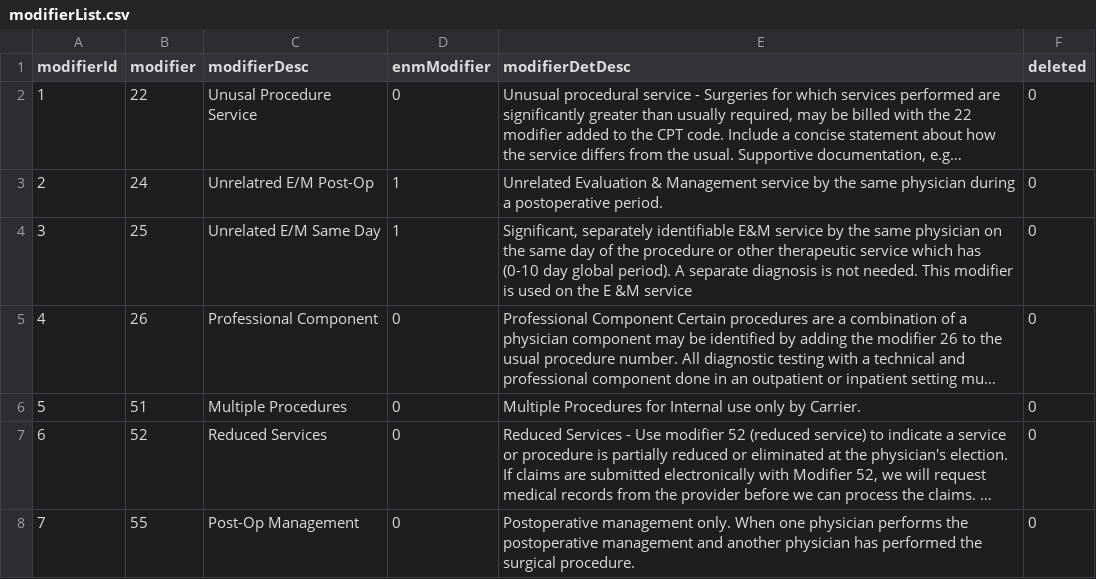
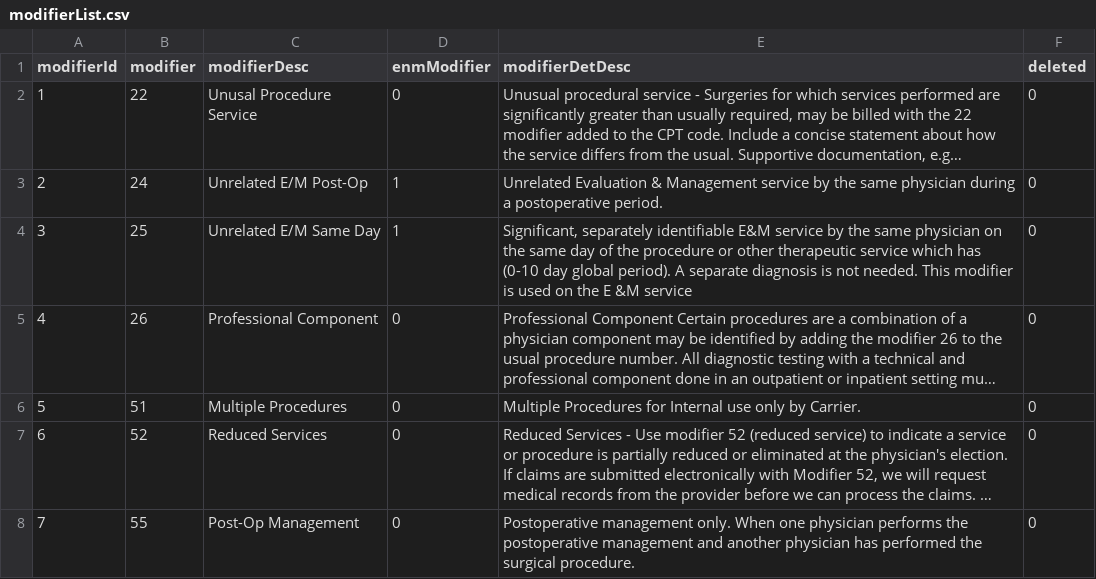
Before and after one commit to UmairAsDev/legend-ai, a CSV file: data/modifierList.csv, drawn as a sheet; only a part is shown; long unchanged cells end in …; the diff names each change by its address in the sheet, - before the commit and + after, or states it on an @@ line.

```diff
--- a/data/modifierList.csv
+++ b/data/modifierList.csv
-C3 (modifierDesc): Unrelatred E/M Post-Op
+C3 (modifierDesc): Unrelated E/M Post-Op
```
Also changed, not shown: 5 other files.
